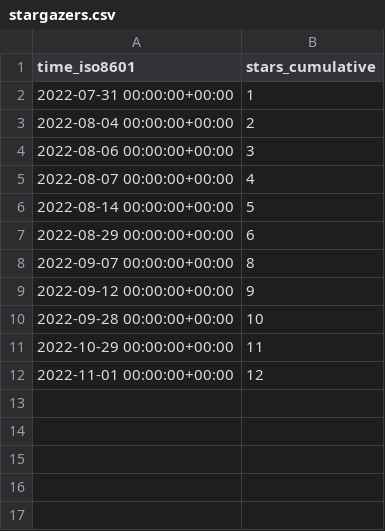
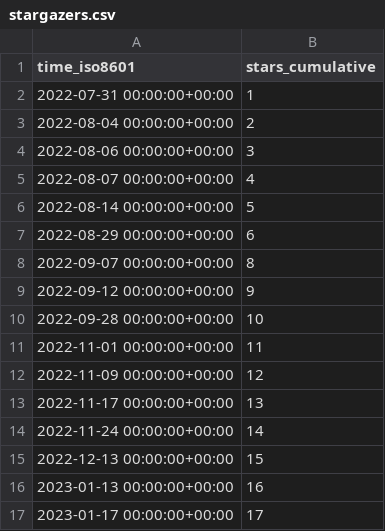
Before and after one commit to JARVIS843/Unity-Tutorial, a CSV file: JARVIS843/Unity-Tutorial/ghrs-data/stargazers.csv, drawn as a sheet.

```diff
--- a/JARVIS843/Unity-Tutorial/ghrs-data/stargazers.csv
+++ b/JARVIS843/Unity-Tutorial/ghrs-data/stargazers.csv
@@ -10,3 +10,8 @@ time_iso8601,stars_cumulative
 2022-09-28 00:00:00+00:00,10
-2022-10-29 00:00:00+00:00,11
-2022-11-01 00:00:00+00:00,12
+2022-11-01 00:00:00+00:00,11
+2022-11-09 00:00:00+00:00,12
+2022-11-17 00:00:00+00:00,13
+2022-11-24 00:00:00+00:00,14
+2022-12-13 00:00:00+00:00,15
+2023-01-13 00:00:00+00:00,16
+2023-01-17 00:00:00+00:00,17
```
Also changed, not shown: 1 other file.
